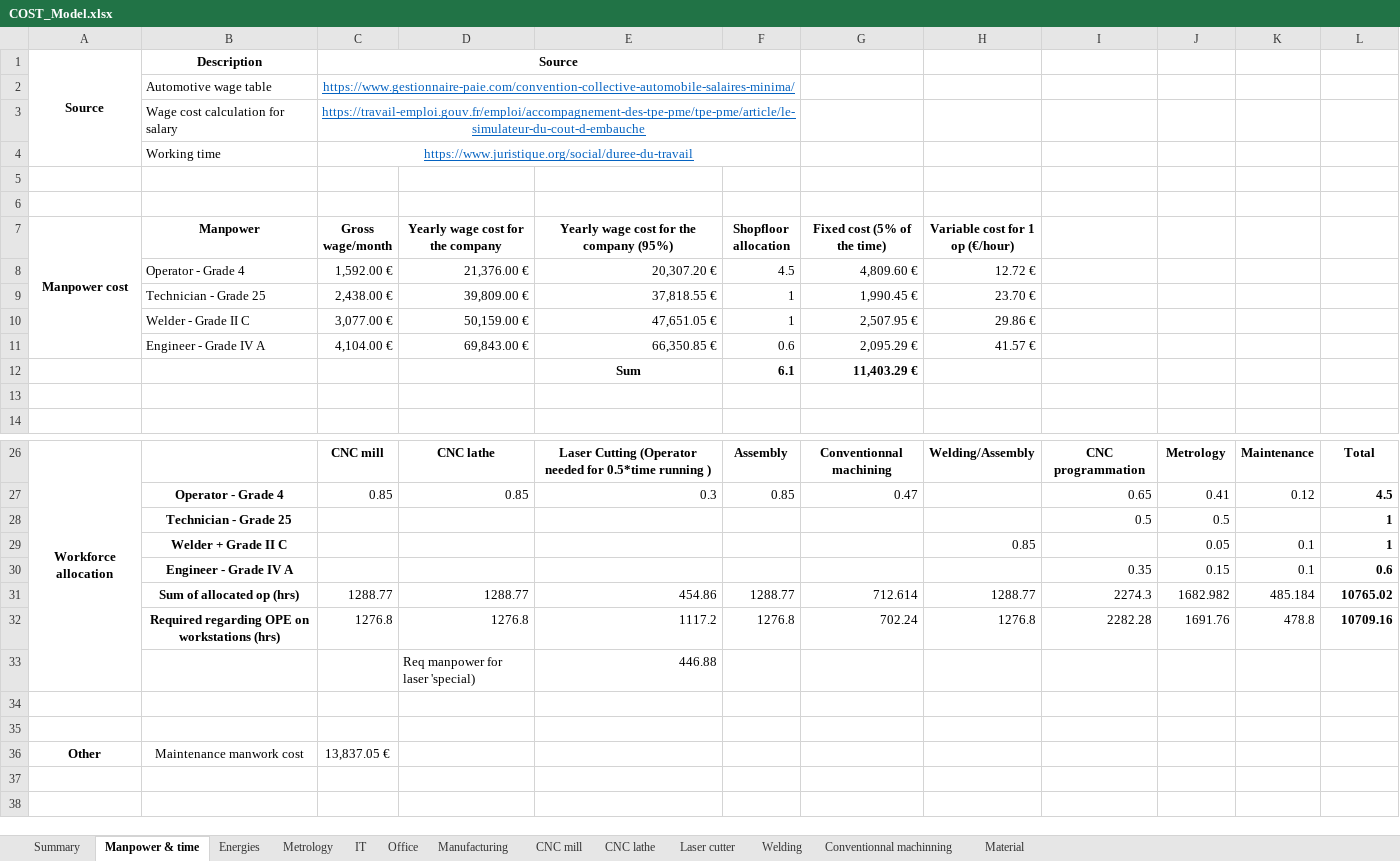
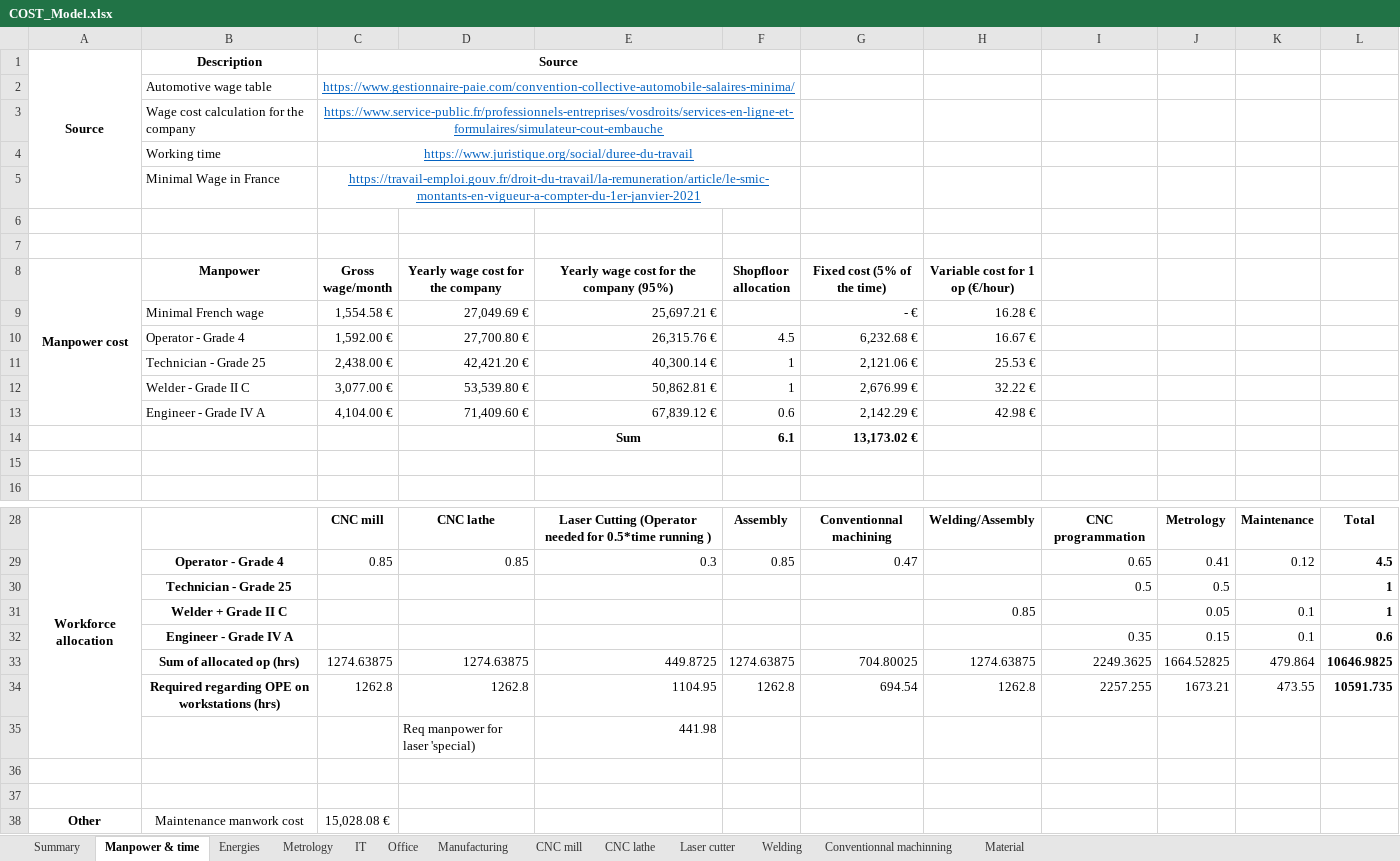
Before and after one commit to EOSCogniton/ELIZ-2021, an Excel workbook: CR_Cost_Report/01_BOM/00_Cost_Report_Document/COST_Model.xlsx, sheet Manpower & time, drawn as a sheet; only a part is shown, gaps mark what is left out; values as stored, in another font and other column widths than the file's, no borders; removed rows and columns are numbered as before the commit, all else as after; the diff covers the shown part only; the diff names each change by its address in the sheet, - before the commit and + after, or states it on an @@ line.

Commit message:
Modification Cost Model Excel

```diff
--- a/CR_Cost_Report/01_BOM/00_Cost_Report_Document/COST_Model.xlsx (sheet Manpower & time)
+++ b/CR_Cost_Report/01_BOM/00_Cost_Report_Document/COST_Model.xlsx (sheet Manpower & time)
-row 3:  | Wage cost calculation for salary | https://travail-emploi.gouv.fr/emploi/accompagnement-des-tpe-pme/tpe-pme/article/le-simulateur-du-cout-d-embauche
+row 3:  | Wage cost calculation for the company | https://www.service-public.fr/professionnels-entreprises/vosdroits/services-en-ligne-et-formulaires/simulateur-cout-embauche
+row 5:  | Minimal Wage in France | https://travail-emploi.gouv.fr/droit-du-travail/la-remuneration/article/le-smic-montants-en-vigueur-a-compter-du-1er-janvier-2021
-row 8:  | Operator - Grade 4 | 1,592.00 € | 21,376.00 € | 20,307.20 € | 4.5 | 4,809.60 € | 12.72 €
-row 9:  | Technician - Grade 25 | 2,438.00 € | 39,809.00 € | 37,818.55 € | 1 | 1,990.45 € | 23.70 €
-row 10:  | Welder - Grade II C | 3,077.00 € | 50,159.00 € | 47,651.05 € | 1 | 2,507.95 € | 29.86 €
-row 11:  | Engineer - Grade IV A | 4,104.00 € | 69,843.00 € | 66,350.85 € | 0.6 | 2,095.29 € | 41.57 €
+row 9:  | Minimal French wage | 1,554.58 € | 27,049.69 € | 25,697.21 € |  | - € | 16.28 €
+row 10:  | Operator - Grade 4 | 1,592.00 € | 27,700.80 € | 26,315.76 € | 4.5 | 6,232.68 € | 16.67 €
+row 11:  | Technician - Grade 25 | 2,438.00 € | 42,421.20 € | 40,300.14 € | 1 | 2,121.06 € | 25.53 €
+row 12:  | Welder - Grade II C | 3,077.00 € | 53,539.80 € | 50,862.81 € | 1 | 2,676.99 € | 32.22 €
+row 13:  | Engineer - Grade IV A | 4,104.00 € | 71,409.60 € | 67,839.12 € | 0.6 | 2,142.29 € | 42.98 €
-G14 (Fixed cost (5% of the time)): 11,403.29 €
+G14 (Fixed cost (5% of the time)): 13,173.02 €
-row 31:  | Sum of allocated op (hrs) | 1288.77 | 1288.77 | 454.86 | 1288.77 | 712.614 | 1288.77 | 2274.3 | 1682.982 | 485.184 | 10765.02
-row 32:  | Required regarding OPE on workstations (hrs) | 1276.8 | 1276.8 | 1117.2 | 1276.8 | 702.24 | 1276.8 | 2282.28 | 1691.76 | 478.8 | 10709.16
-row 33:  |  |  | Req manpower for laser 'special) | 446.88
+row 33:  | Sum of allocated op (hrs) | 1274.63875 | 1274.63875 | 449.8725 | 1274.63875 | 704.80025 | 1274.63875 | 2249.3625 | 1664.52825 | 479.864 | 10646.9825
+row 34:  | Required regarding OPE on workstations (hrs) | 1262.8 | 1262.8 | 1104.95 | 1262.8 | 694.54 | 1262.8 | 2257.255 | 1673.21 | 473.55 | 10591.735
+row 35:  |  |  | Req manpower for laser 'special) | 441.98
-C38 (Gross wage/month): 13,837.05 €
+C38 (Gross wage/month): 15,028.08 €
```
Also changed, not shown: 4 added rows and 4 removed rows elsewhere in this sheet, sheet Summary, sheet Welding, formulas that keep their value.
